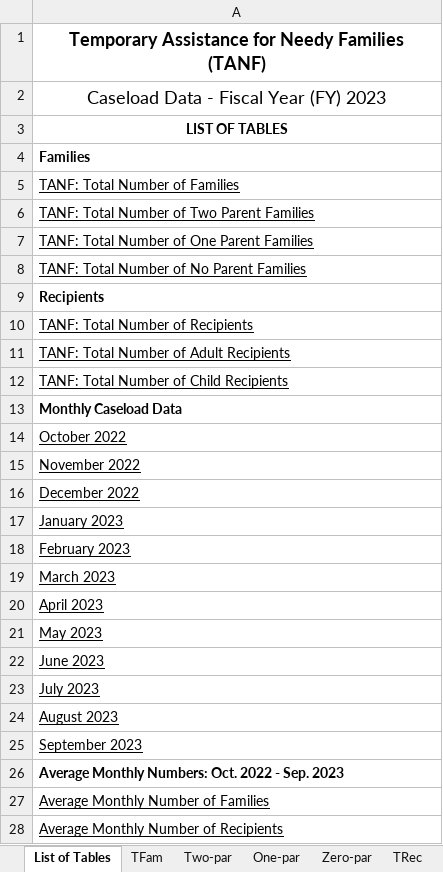
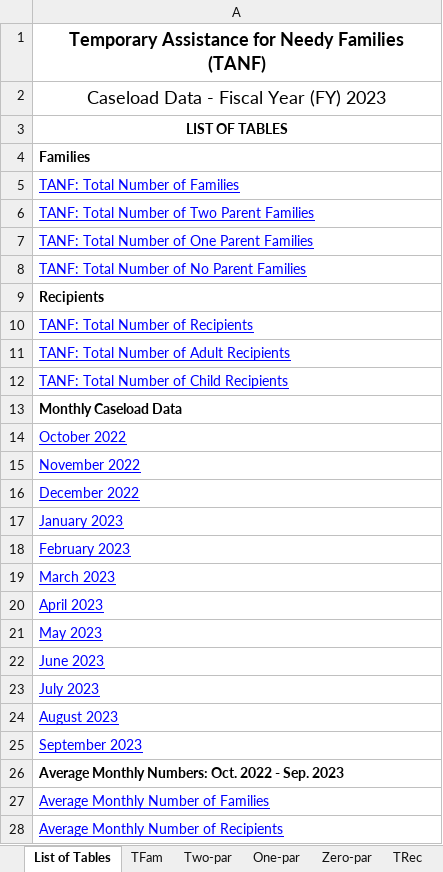
Before and after one commit to HHS/acf-ofa-tanf-longitudinal-dataset, an Excel workbook: caseload/data/fy2023_tanf_caseload.xlsx, sheet List of Tables, drawn as a sheet; values as stored, in another font and other column widths than the file's, no borders; the diff names each change by its address in the sheet, - before the commit and + after, or states it on an @@ line.

```diff
--- a/caseload/data/fy2023_tanf_caseload.xlsx (sheet List of Tables)
+++ b/caseload/data/fy2023_tanf_caseload.xlsx (sheet List of Tables)
-A5:A8 text colour: black
+A5:A8 text colour: #0000FF
-A10:A12 text colour: black
+A10:A12 text colour: #0000FF
-A14:A25 text colour: black
+A14:A25 text colour: #0000FF
-A27:A28 text colour: black
+A27:A28 text colour: #0000FF
```
Also changed, not shown: sheet Sep23, sheet Aug23, sheet Jul23, sheet Jun23, sheet May23, sheet Apr23, 15 more sheets, 1 other file.
